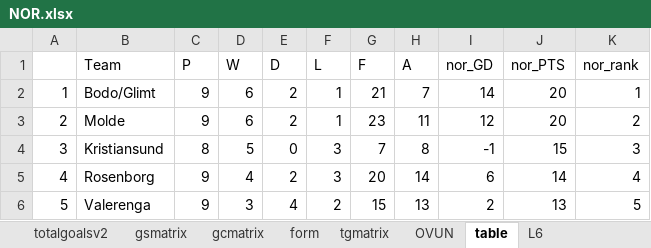
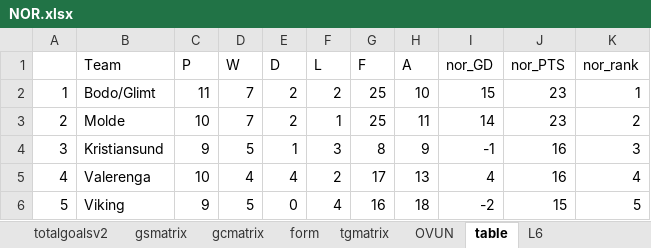
Before and after one commit to gitboyzorro5/Rsoccer, an Excel workbook: NOR.xlsx, sheet table, drawn as a sheet; only a part is shown; values as stored, in another font and other column widths than the file's, no borders; conditional formats not drawn; the diff covers the shown part only; the diff names each change by its address in the sheet, - before the commit and + after, or states it on an @@ line.

```diff
--- a/NOR.xlsx (sheet table)
+++ b/NOR.xlsx (sheet table)
-C2 (P): 9
+C2 (P): 11
-D2:D3 (W): 6
+D2:D3 (W): 7
-F2 (L): 1
+F2 (L): 2
-G2 (F): 21
+G2 (F): 25
-H2 (A): 7
+H2 (A): 10
-I2 (nor_GD): 14
+I2 (nor_GD): 15
-J2:J3 (nor_PTS): 20
+J2:J3 (nor_PTS): 23
-C3 (P): 9
+C3 (P): 10
-G3 (F): 23
+G3 (F): 25
-I3 (nor_GD): 12
+I3 (nor_GD): 14
-C4 (P): 8
+C4 (P): 9
-E4 (D): 0
+E4 (D): 1
-G4 (F): 7
+G4 (F): 8
-H4 (A): 8
+H4 (A): 9
-J4 (nor_PTS): 15
+J4 (nor_PTS): 16
-B5 (Team): Rosenborg
+B5 (Team): Valerenga
-C5 (P): 9
+C5 (P): 10
-E5 (D): 2
+E5 (D): 4
-F5 (L): 3
+F5 (L): 2
-G5 (F): 20
+G5 (F): 17
-H5 (A): 14
+H5 (A): 13
-I5 (nor_GD): 6
+I5 (nor_GD): 4
-J5 (nor_PTS): 14
+J5 (nor_PTS): 16
-B6 (Team): Valerenga
+B6 (Team): Viking
-D6 (W): 3
+D6 (W): 5
-E6 (D): 4
+E6 (D): 0
-F6 (L): 2
+F6 (L): 4
-G6 (F): 15
+G6 (F): 16
-H6 (A): 13
+H6 (A): 18
-I6 (nor_GD): 2
+I6 (nor_GD): -2
-J6 (nor_PTS): 13
+J6 (nor_PTS): 15
```
Also changed, not shown: 60 edited cells elsewhere in this sheet, sheet NOR, sheet OVUN, sheet L6, sheet totalgoalsv2, sheet homepoisson, sheet awaypoisson, 6 more sheets, FIN.xlsx, 6 other files.
